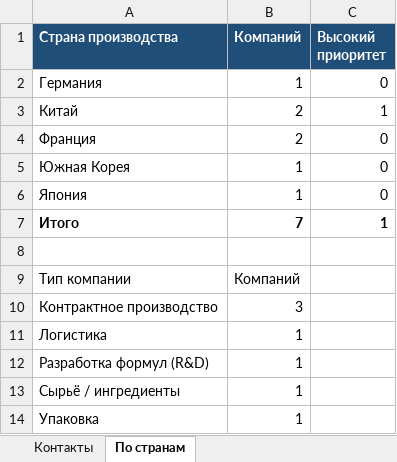
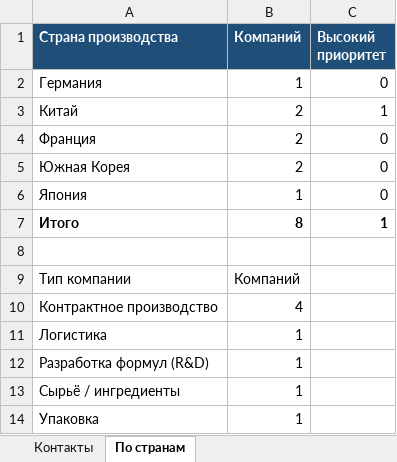
Before and after one commit to alimovpr/Claude, an Excel workbook: exhibition/contacts.xlsx, sheet По странам, drawn as a sheet; values as stored, in another font and other column widths than the file's, no borders; the diff names each change by its address in the sheet, - before the commit and + after, or states it on an @@ line.

```diff
--- a/exhibition/contacts.xlsx (sheet По странам)
+++ b/exhibition/contacts.xlsx (sheet По странам)
-B5 (Компаний): 1
+B5 (Компаний): 2
-B7 (Компаний): 7
+B7 (Компаний): 8
-B10 (Компаний): 3
+B10 (Компаний): 4
```
Also changed, not shown: sheet Контакты, formulas that keep their value, 2 other files.
